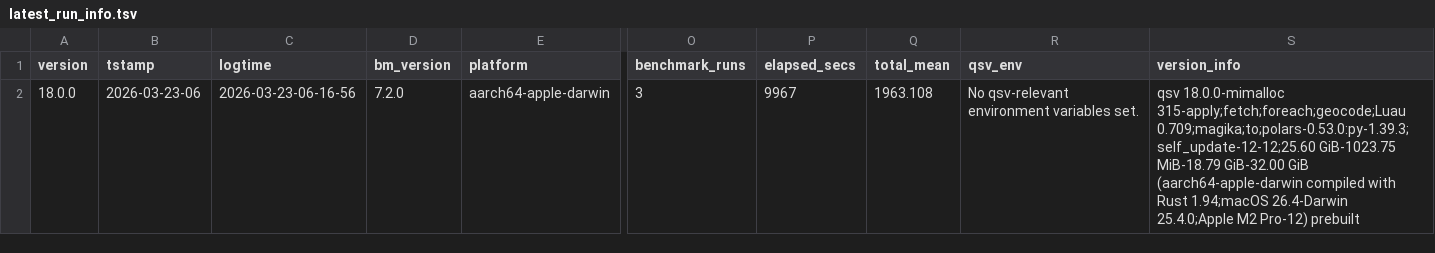
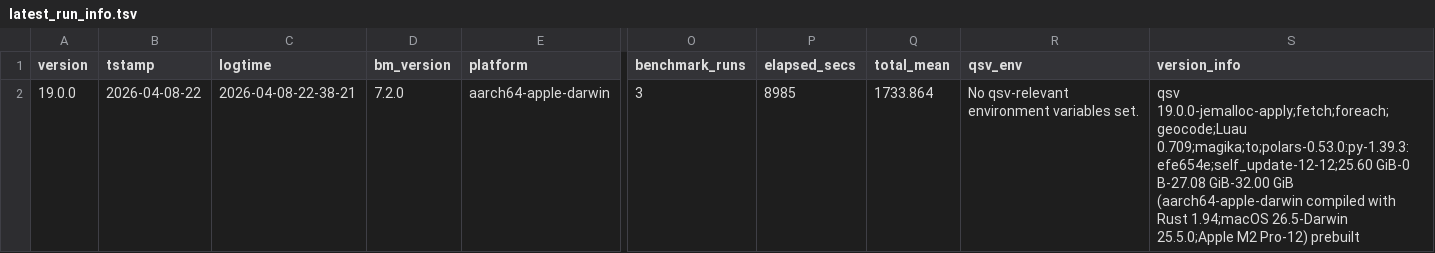
Before and after one commit to dathere/qsv, a TSV file: scripts/results/latest_run_info.tsv, drawn as a sheet; only a part is shown, gaps mark what is left out; the diff names each change by its address in the sheet, - before the commit and + after, or states it on an @@ line.

```diff
--- a/scripts/results/latest_run_info.tsv
+++ b/scripts/results/latest_run_info.tsv
-A2 (version): 18.0.0
+A2 (version): 19.0.0
-B2 (tstamp): 2026-03-23-06
+B2 (tstamp): 2026-04-08-22
-C2 (logtime): 2026-03-23-06-16-56
+C2 (logtime): 2026-04-08-22-38-21
-P2 (elapsed_secs): 9967
+P2 (elapsed_secs): 8985
-Q2 (total_mean): 1963.108
+Q2 (total_mean): 1733.864
-S2 (version_info): qsv 18.0.0-mimalloc 315-apply;fetch;foreach;geocode;Luau 0.709;magika;to;polars-0.53.0:py-1.39.3;self_update-12-12;25.60 GiB-1023.75 MiB-18.79 GiB-32.00 GiB (aarch64-apple-darwin compiled with Rust 1.94;macOS 26.4-Darwin 25.4.0;Apple M2 Pro-12)…
+S2 (version_info): qsv 19.0.0-jemalloc-apply;fetch;foreach;geocode;Luau 0.709;magika;to;polars-0.53.0:py-1.39.3:efe654e;self_update-12-12;25.60 GiB-0 B-27.08 GiB-32.00 GiB (aarch64-apple-darwin compiled with Rust 1.94;macOS 26.5-Darwin 25.5.0;Apple M2 Pro-12)…
```
Also changed, not shown: scripts/results/latest_results.csv, scripts/results/run_info_history.tsv, 2 other files.
